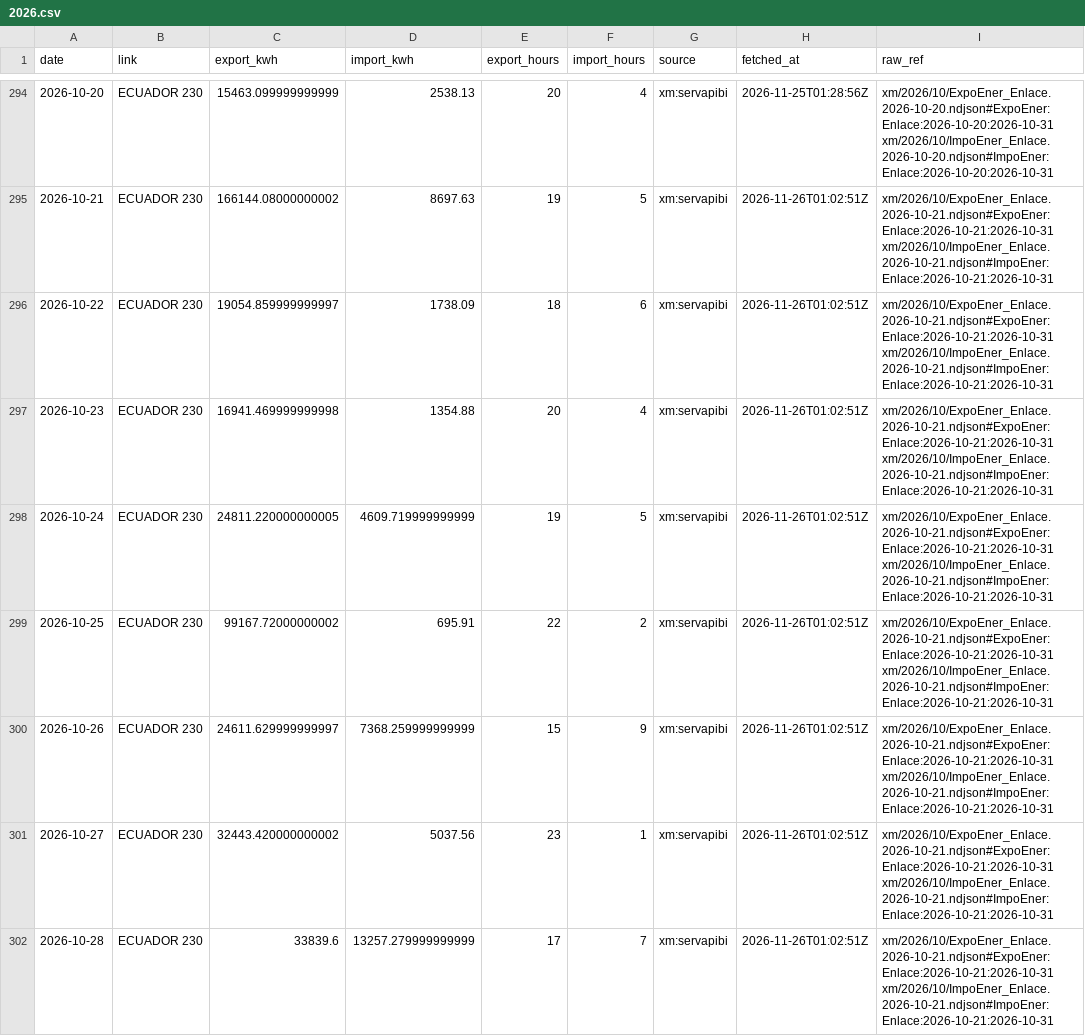
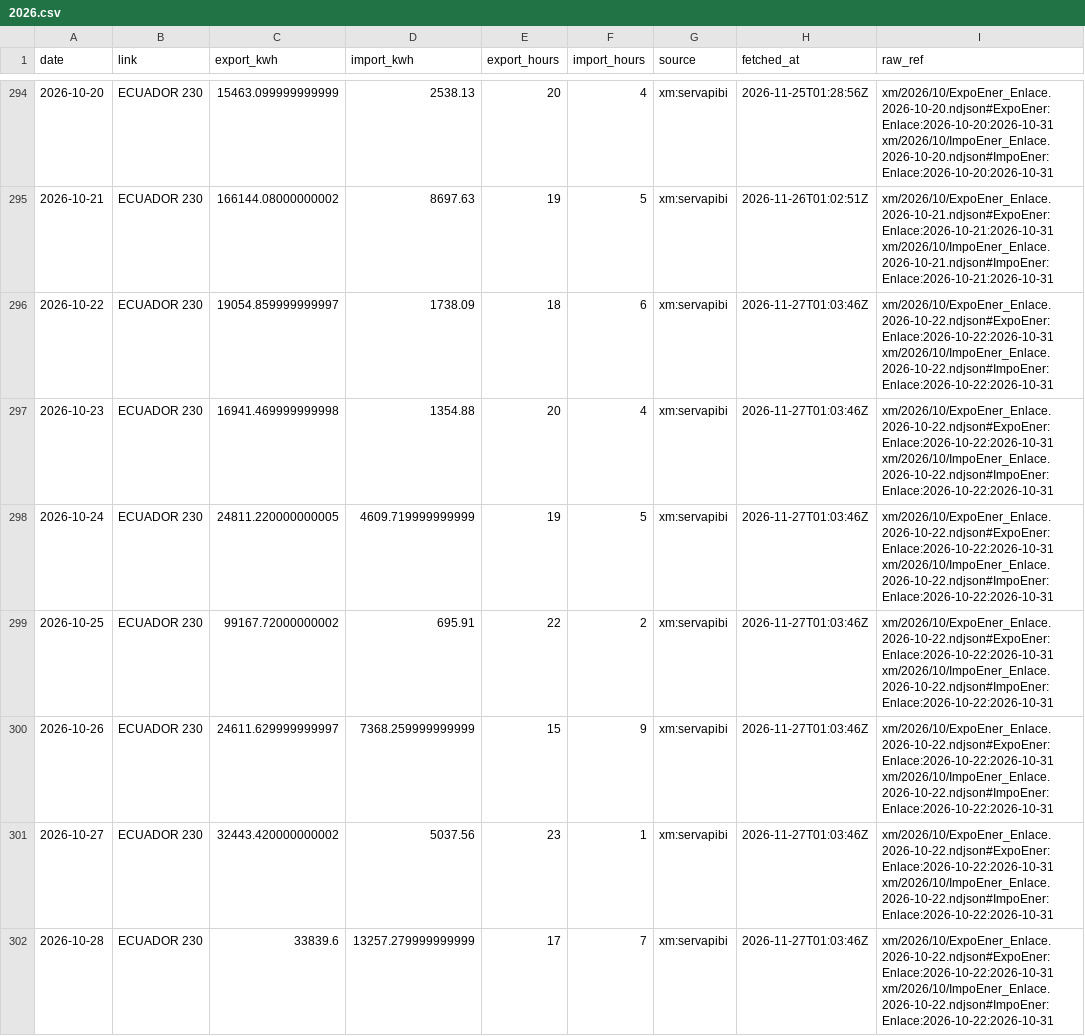
Before and after one commit to rengarcia/hydro-look, a CSV file: data/curated/xm_exchange_daily/2026.csv, drawn as a sheet; only a part is shown, gaps mark what is left out; the diff covers the shown part only.

```diff
--- a/data/curated/xm_exchange_daily/2026.csv
+++ b/data/curated/xm_exchange_daily/2026.csv
@@ -295,8 +295,8 @@ date,link,export_kwh,import_kwh,export_hours,import_hours,source,fetched_at,raw_
 2026-10-21,ECUADOR 230,166144.08000000002,8697.63,19,5,xm:servapibi,2026-11-26T01:02:51Z,xm/2026/10/ExpoEner_Enlace.2026-10-21.ndjson#ExpoEner:Enlace:2026-10-21:2026-10-31 xm/2026/10/ImpoEner_Enlace.2026-10-21.ndjson#ImpoEner:Enlace:2026-10-21:2026-10-31
-2026-10-22,ECUADOR 230,19054.859999999997,1738.09,18,6,xm:servapibi,2026-11-26T01:02:51Z,xm/2026/10/ExpoEner_Enlace.2026-10-21.ndjson#ExpoEner:Enlace:2026-10-21:2026-10-31 xm/2026/10/ImpoEner_Enlace.2026-10-21.ndjson#ImpoEner:Enlace:2026-10-21:2026-10-31
-2026-10-23,ECUADOR 230,16941.469999999998,1354.88,20,4,xm:servapibi,2026-11-26T01:02:51Z,xm/2026/10/ExpoEner_Enlace.2026-10-21.ndjson#ExpoEner:Enlace:2026-10-21:2026-10-31 xm/2026/10/ImpoEner_Enlace.2026-10-21.ndjson#ImpoEner:Enlace:2026-10-21:2026-10-31
-2026-10-24,ECUADOR 230,24811.220000000005,4609.719999999999,19,5,xm:servapibi,2026-11-26T01:02:51Z,xm/2026/10/ExpoEner_Enlace.2026-10-21.ndjson#ExpoEner:Enlace:2026-10-21:2026-10-31 xm/2026/10/ImpoEner_Enlace.2026-10-21.ndjson#ImpoEner:Enlace:2026-10-21:2026-10-31
-2026-10-25,ECUADOR 230,99167.72000000002,695.91,22,2,xm:servapibi,2026-11-26T01:02:51Z,xm/2026/10/ExpoEner_Enlace.2026-10-21.ndjson#ExpoEner:Enlace:2026-10-21:2026-10-31 xm/2026/10/ImpoEner_Enlace.2026-10-21.ndjson#ImpoEner:Enlace:2026-10-21:2026-10-31
-2026-10-26,ECUADOR 230,24611.629999999997,7368.259999999999,15,9,xm:servapibi,2026-11-26T01:02:51Z,xm/2026/10/ExpoEner_Enlace.2026-10-21.ndjson#ExpoEner:Enlace:2026-10-21:2026-10-31 xm/2026/10/ImpoEner_Enlace.2026-10-21.ndjson#ImpoEner:Enlace:2026-10-21:2026-10-31
-2026-10-27,ECUADOR 230,32443.420000000002,5037.56,23,1,xm:servapibi,2026-11-26T01:02:51Z,xm/2026/10/ExpoEner_Enlace.2026-10-21.ndjson#ExpoEner:Enlace:2026-10-21:2026-10-31 xm/2026/10/ImpoEner_Enlace.2026-10-21.ndjson#ImpoEner:Enlace:2026-10-21:2026-10-31
-2026-10-28,ECUADOR 230,33839.6,13257.279999999999,17,7,xm:servapibi,2026-11-26T01:02:51Z,xm/2026/10/ExpoEner_Enlace.2026-10-21.ndjson#ExpoEner:Enlace:2026-10-21:2026-10-31 xm/2026/10/ImpoEner_Enlace.2026-10-21.ndjson#ImpoEner:Enlace:2026-10-21:2026-10-31
+2026-10-22,ECUADOR 230,19054.859999999997,1738.09,18,6,xm:servapibi,2026-11-27T01:03:46Z,xm/2026/10/ExpoEner_Enlace.2026-10-22.ndjson#ExpoEner:Enlace:2026-10-22:2026-10-31 xm/2026/10/ImpoEner_Enlace.2026-10-22.ndjson#ImpoEner:Enlace:2026-10-22:2026-10-31
+2026-10-23,ECUADOR 230,16941.469999999998,1354.88,20,4,xm:servapibi,2026-11-27T01:03:46Z,xm/2026/10/ExpoEner_Enlace.2026-10-22.ndjson#ExpoEner:Enlace:2026-10-22:2026-10-31 xm/2026/10/ImpoEner_Enlace.2026-10-22.ndjson#ImpoEner:Enlace:2026-10-22:2026-10-31
+2026-10-24,ECUADOR 230,24811.220000000005,4609.719999999999,19,5,xm:servapibi,2026-11-27T01:03:46Z,xm/2026/10/ExpoEner_Enlace.2026-10-22.ndjson#ExpoEner:Enlace:2026-10-22:2026-10-31 xm/2026/10/ImpoEner_Enlace.2026-10-22.ndjson#ImpoEner:Enlace:2026-10-22:2026-10-31
+2026-10-25,ECUADOR 230,99167.72000000002,695.91,22,2,xm:servapibi,2026-11-27T01:03:46Z,xm/2026/10/ExpoEner_Enlace.2026-10-22.ndjson#ExpoEner:Enlace:2026-10-22:2026-10-31 xm/2026/10/ImpoEner_Enlace.2026-10-22.ndjson#ImpoEner:Enlace:2026-10-22:2026-10-31
+2026-10-26,ECUADOR 230,24611.629999999997,7368.259999999999,15,9,xm:servapibi,2026-11-27T01:03:46Z,xm/2026/10/ExpoEner_Enlace.2026-10-22.ndjson#ExpoEner:Enlace:2026-10-22:2026-10-31 xm/2026/10/ImpoEner_Enlace.2026-10-22.ndjson#ImpoEner:Enlace:2026-10-22:2026-10-31
+2026-10-27,ECUADOR 230,32443.420000000002,5037.56,23,1,xm:servapibi,2026-11-27T01:03:46Z,xm/2026/10/ExpoEner_Enlace.2026-10-22.ndjson#ExpoEner:Enlace:2026-10-22:2026-10-31 xm/2026/10/ImpoEner_Enlace.2026-10-22.ndjson#ImpoEner:Enlace:2026-10-22:2026-10-31
+2026-10-28,ECUADOR 230,33839.6,13257.279999999999,17,7,xm:servapibi,2026-11-27T01:03:46Z,xm/2026/10/ExpoEner_Enlace.2026-10-22.ndjson#ExpoEner:Enlace:2026-10-22:2026-10-31 xm/2026/10/ImpoEner_Enlace.2026-10-22.ndjson#ImpoEner:Enlace:2026-10-22:2026-10-31
```
Also changed, not shown: 1 added row and 50 edited cells elsewhere in this file, data/curated/xm_system_daily/2026.csv, 25 other files.
